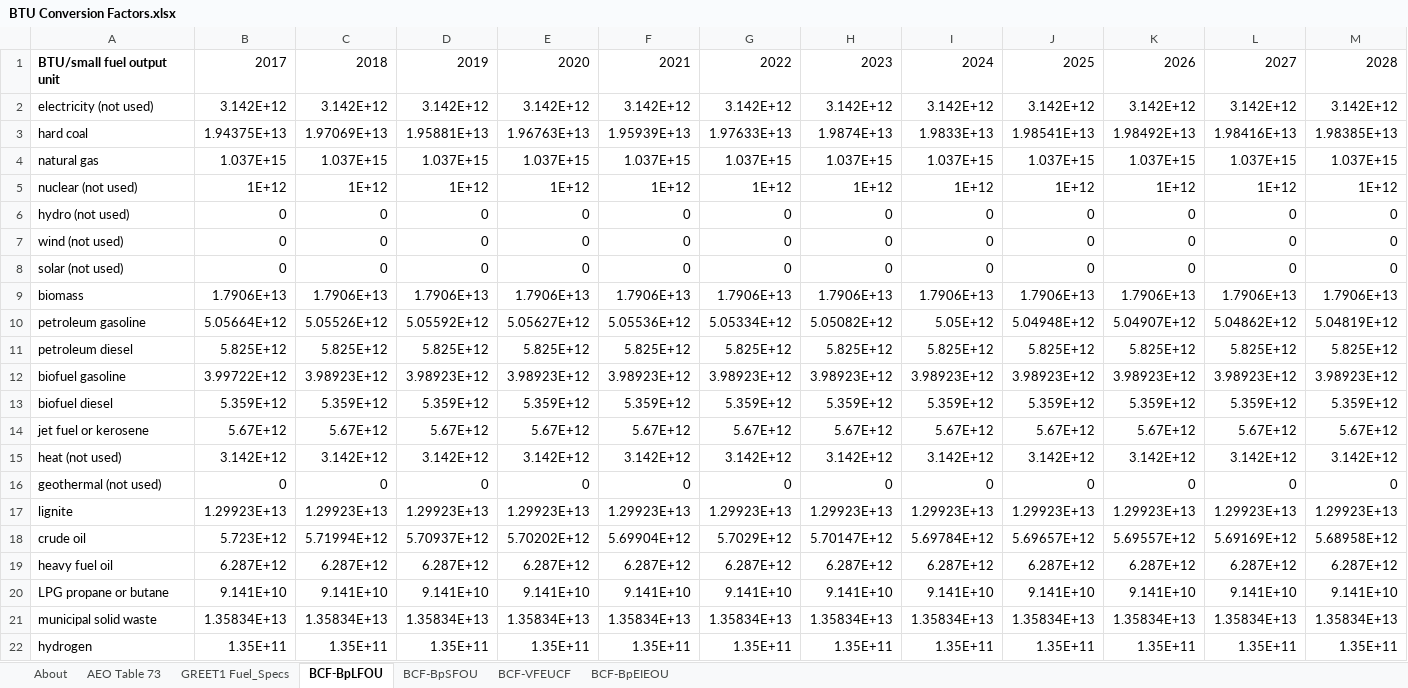
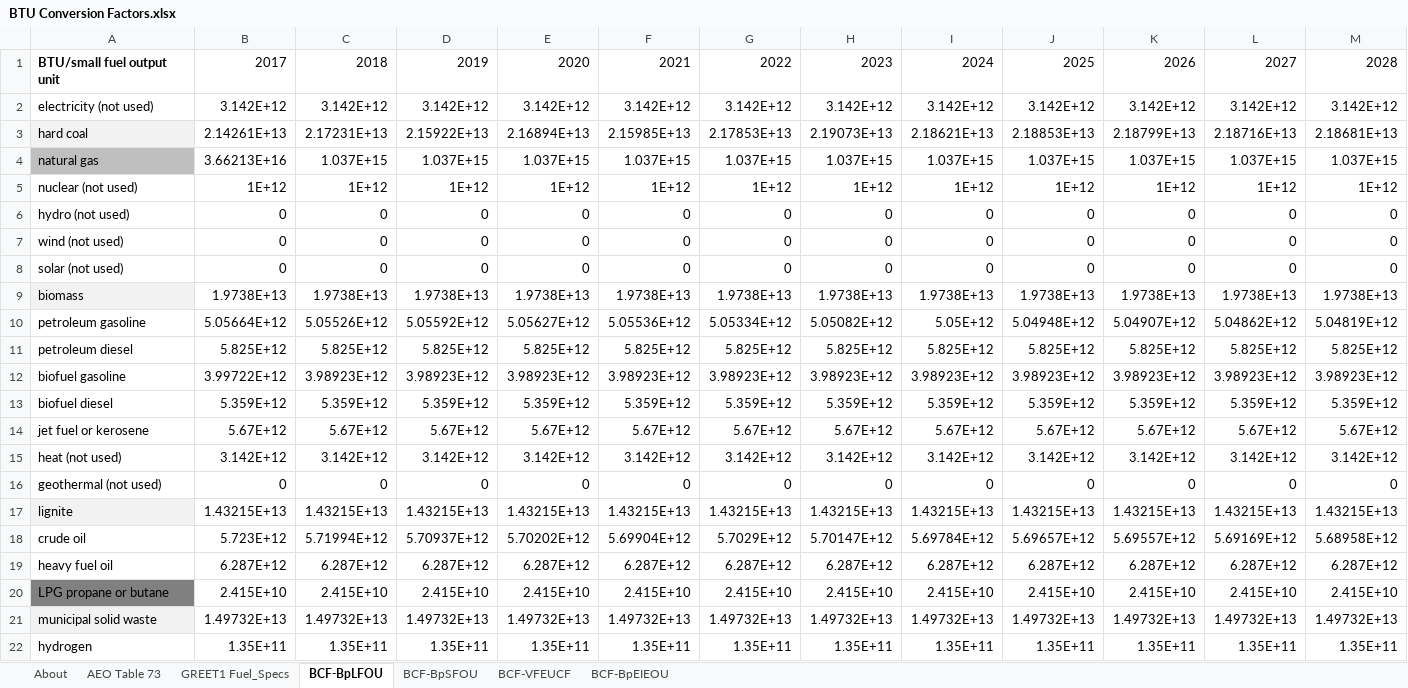
Before and after one commit to Energy-Innovation/eps-southkorea, an Excel workbook: InputData/web-app/BCF/BTU Conversion Factors.xlsx, sheet BCF-BpLFOU, drawn as a sheet; only a part is shown; values as stored, in another font and other column widths than the file's, no borders; removed rows and columns are numbered as before the commit, all else as after; rows hold the shown columns only; the diff names each change by its address in the sheet, - before the commit and + after, or states it on an @@ line.

```diff
--- a/InputData/web-app/BCF/BTU Conversion Factors.xlsx (sheet BCF-BpLFOU)
+++ b/InputData/web-app/BCF/BTU Conversion Factors.xlsx (sheet BCF-BpLFOU)
-row 3: hard coal | 1.94375E+13 | 1.97069E+13 | 1.95881E+13 | 1.96763E+13 | 1.95939E+13 | 1.97633E+13 | 1.9874E+13 | 1.9833E+13 | 1.98541E+13 | 1.98492E+13 | 1.98416E+13 | 1.98385E+13
+row 3: hard coal | 2.14261E+13 | 2.17231E+13 | 2.15922E+13 | 2.16894E+13 | 2.15985E+13 | 2.17853E+13 | 2.19073E+13 | 2.18621E+13 | 2.18853E+13 | 2.18799E+13 | 2.18716E+13 | 2.18681E+13
-A4 fill: none
+A4 fill: #BFBFBF
-B4: 1.037E+15
+B4: 3.66213E+16
-row 9: biomass | 1.7906E+13 | 1.7906E+13 | 1.7906E+13 | 1.7906E+13 | 1.7906E+13 | 1.7906E+13 | 1.7906E+13 | 1.7906E+13 | 1.7906E+13 | 1.7906E+13 | 1.7906E+13 | 1.7906E+13
+row 9: biomass | 1.9738E+13 | 1.9738E+13 | 1.9738E+13 | 1.9738E+13 | 1.9738E+13 | 1.9738E+13 | 1.9738E+13 | 1.9738E+13 | 1.9738E+13 | 1.9738E+13 | 1.9738E+13 | 1.9738E+13
-row 17: lignite | 1.29923E+13 | 1.29923E+13 | 1.29923E+13 | 1.29923E+13 | 1.29923E+13 | 1.29923E+13 | 1.29923E+13 | 1.29923E+13 | 1.29923E+13 | 1.29923E+13 | 1.29923E+13 | 1.29923E+13
+row 17: lignite | 1.43215E+13 | 1.43215E+13 | 1.43215E+13 | 1.43215E+13 | 1.43215E+13 | 1.43215E+13 | 1.43215E+13 | 1.43215E+13 | 1.43215E+13 | 1.43215E+13 | 1.43215E+13 | 1.43215E+13
-row 20: LPG propane or butane | 9.141E+10 | 9.141E+10 | 9.141E+10 | 9.141E+10 | 9.141E+10 | 9.141E+10 | 9.141E+10 | 9.141E+10 | 9.141E+10 | 9.141E+10 | 9.141E+10 | 9.141E+10
-row 21: municipal solid waste | 1.35834E+13 | 1.35834E+13 | 1.35834E+13 | 1.35834E+13 | 1.35834E+13 | 1.35834E+13 | 1.35834E+13 | 1.35834E+13 | 1.35834E+13 | 1.35834E+13 | 1.35834E+13 | 1.35834E+13
+row 20: LPG propane or butane | 2.415E+10 | 2.415E+10 | 2.415E+10 | 2.415E+10 | 2.415E+10 | 2.415E+10 | 2.415E+10 | 2.415E+10 | 2.415E+10 | 2.415E+10 | 2.415E+10 | 2.415E+10
+row 21: municipal solid waste | 1.49732E+13 | 1.49732E+13 | 1.49732E+13 | 1.49732E+13 | 1.49732E+13 | 1.49732E+13 | 1.49732E+13 | 1.49732E+13 | 1.49732E+13 | 1.49732E+13 | 1.49732E+13 | 1.49732E+13
```
Also changed, not shown: sheet BCF-BpSFOU, sheet BCF-VFEUCF, sheet About, sheet BCF-BpEIEOU, InputData/web-app/BpTPEU/BTU per Total Primary Energy Unit.xlsx, InputData/web-app/CDCF/Cargo Dist Conversion Factors.xlsx, 13 other files.
